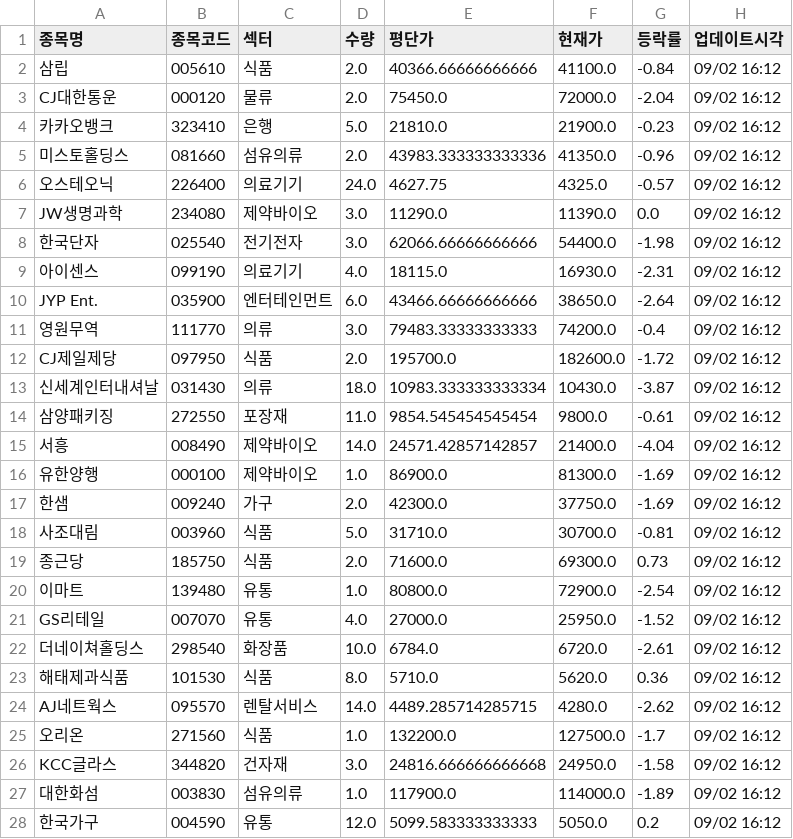
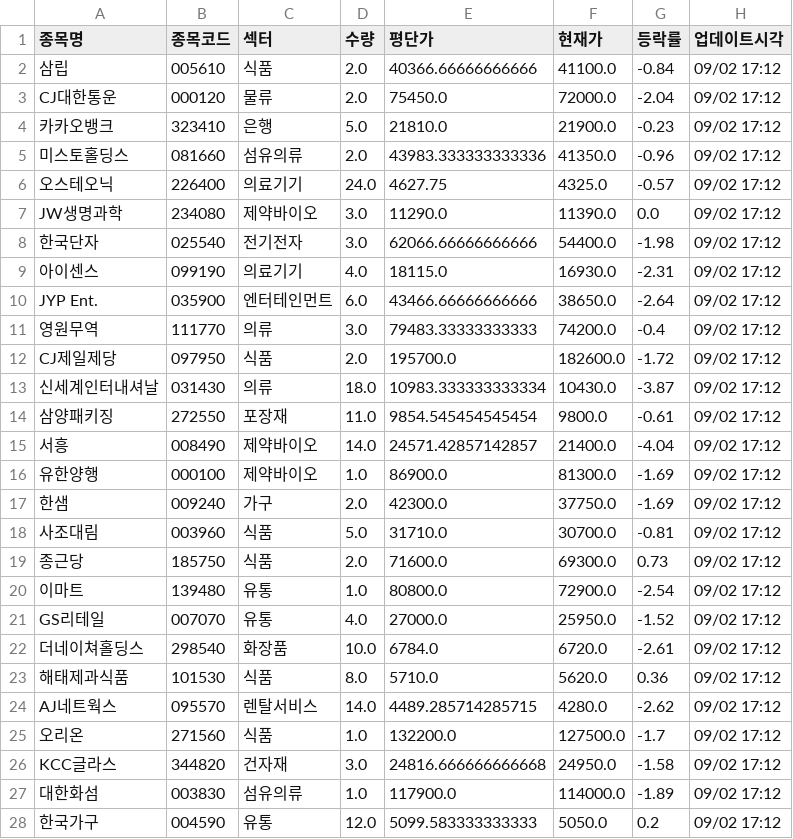
Before and after one commit to frel7022-png/orchestra, a CSV file: portfolio_data.csv, drawn as a sheet; only a part is shown; the diff covers the shown part only.

```diff
--- a/portfolio_data.csv
+++ b/portfolio_data.csv
@@ -1,28 +1,28 @@
 종목명,종목코드,섹터,수량,평단가,현재가,등락률,업데이트시각
-삼립,005610,식품,2.0,40366.66666666666,41100.0,-0.84,09/02 16:12
-CJ대한통운,000120,물류,2.0,75450.0,72000.0,-2.04,09/02 16:12
-카카오뱅크,323410,은행,5.0,21810.0,21900.0,-0.23,09/02 16:12
-미스토홀딩스,081660,섬유의류,2.0,43983.333333333336,41350.0,-0.96,09/02 16:12
-오스테오닉,226400,의료기기,24.0,4627.75,4325.0,-0.57,09/02 16:12
-JW생명과학,234080,제약바이오,3.0,11290.0,11390.0,0.0,09/02 16:12
-한국단자,025540,전기전자,3.0,62066.66666666666,54400.0,-1.98,09/02 16:12
-아이센스,099190,의료기기,4.0,18115.0,16930.0,-2.31,09/02 16:12
-JYP Ent.,035900,엔터테인먼트,6.0,43466.66666666666,38650.0,-2.64,09/02 16:12
-영원무역,111770,의류,3.0,79483.33333333333,74200.0,-0.4,09/02 16:12
-CJ제일제당,097950,식품,2.0,195700.0,182600.0,-1.72,09/02 16:12
-신세계인터내셔날,031430,의류,18.0,10983.333333333334,10430.0,-3.87,09/02 16:12
-삼양패키징,272550,포장재,11.0,9854.545454545454,9800.0,-0.61,09/02 16:12
-서흥,008490,제약바이오,14.0,24571.42857142857,21400.0,-4.04,09/02 16:12
-유한양행,000100,제약바이오,1.0,86900.0,81300.0,-1.69,09/02 16:12
-한샘,009240,가구,2.0,42300.0,37750.0,-1.69,09/02 16:12
-사조대림,003960,식품,5.0,31710.0,30700.0,-0.81,09/02 16:12
-종근당,185750,식품,2.0,71600.0,69300.0,0.73,09/02 16:12
-이마트,139480,유통,1.0,80800.0,72900.0,-2.54,09/02 16:12
-GS리테일,007070,유통,4.0,27000.0,25950.0,-1.52,09/02 16:12
-더네이쳐홀딩스,298540,화장품,10.0,6784.0,6720.0,-2.61,09/02 16:12
-해태제과식품,101530,식품,8.0,5710.0,5620.0,0.36,09/02 16:12
-AJ네트웍스,095570,렌탈서비스,14.0,4489.285714285715,4280.0,-2.62,09/02 16:12
-오리온,271560,식품,1.0,132200.0,127500.0,-1.7,09/02 16:12
-KCC글라스,344820,건자재,3.0,24816.666666666668,24950.0,-1.58,09/02 16:12
-대한화섬,003830,섬유의류,1.0,117900.0,114000.0,-1.89,09/02 16:12
-한국가구,004590,유통,12.0,5099.583333333333,5050.0,0.2,09/02 16:12
+삼립,005610,식품,2.0,40366.66666666666,41100.0,-0.84,09/02 17:12
+CJ대한통운,000120,물류,2.0,75450.0,72000.0,-2.04,09/02 17:12
+카카오뱅크,323410,은행,5.0,21810.0,21900.0,-0.23,09/02 17:12
+미스토홀딩스,081660,섬유의류,2.0,43983.333333333336,41350.0,-0.96,09/02 17:12
+오스테오닉,226400,의료기기,24.0,4627.75,4325.0,-0.57,09/02 17:12
+JW생명과학,234080,제약바이오,3.0,11290.0,11390.0,0.0,09/02 17:12
+한국단자,025540,전기전자,3.0,62066.66666666666,54400.0,-1.98,09/02 17:12
+아이센스,099190,의료기기,4.0,18115.0,16930.0,-2.31,09/02 17:12
+JYP Ent.,035900,엔터테인먼트,6.0,43466.66666666666,38650.0,-2.64,09/02 17:12
+영원무역,111770,의류,3.0,79483.33333333333,74200.0,-0.4,09/02 17:12
+CJ제일제당,097950,식품,2.0,195700.0,182600.0,-1.72,09/02 17:12
+신세계인터내셔날,031430,의류,18.0,10983.333333333334,10430.0,-3.87,09/02 17:12
+삼양패키징,272550,포장재,11.0,9854.545454545454,9800.0,-0.61,09/02 17:12
+서흥,008490,제약바이오,14.0,24571.42857142857,21400.0,-4.04,09/02 17:12
+유한양행,000100,제약바이오,1.0,86900.0,81300.0,-1.69,09/02 17:12
+한샘,009240,가구,2.0,42300.0,37750.0,-1.69,09/02 17:12
+사조대림,003960,식품,5.0,31710.0,30700.0,-0.81,09/02 17:12
+종근당,185750,식품,2.0,71600.0,69300.0,0.73,09/02 17:12
+이마트,139480,유통,1.0,80800.0,72900.0,-2.54,09/02 17:12
+GS리테일,007070,유통,4.0,27000.0,25950.0,-1.52,09/02 17:12
+더네이쳐홀딩스,298540,화장품,10.0,6784.0,6720.0,-2.61,09/02 17:12
+해태제과식품,101530,식품,8.0,5710.0,5620.0,0.36,09/02 17:12
+AJ네트웍스,095570,렌탈서비스,14.0,4489.285714285715,4280.0,-2.62,09/02 17:12
+오리온,271560,식품,1.0,132200.0,127500.0,-1.7,09/02 17:12
+KCC글라스,344820,건자재,3.0,24816.666666666668,24950.0,-1.58,09/02 17:12
+대한화섬,003830,섬유의류,1.0,117900.0,114000.0,-1.89,09/02 17:12
+한국가구,004590,유통,12.0,5099.583333333333,5050.0,0.2,09/02 17:12
```
Also changed, not shown: 46 edited cells elsewhere in this file, 4 other files.
